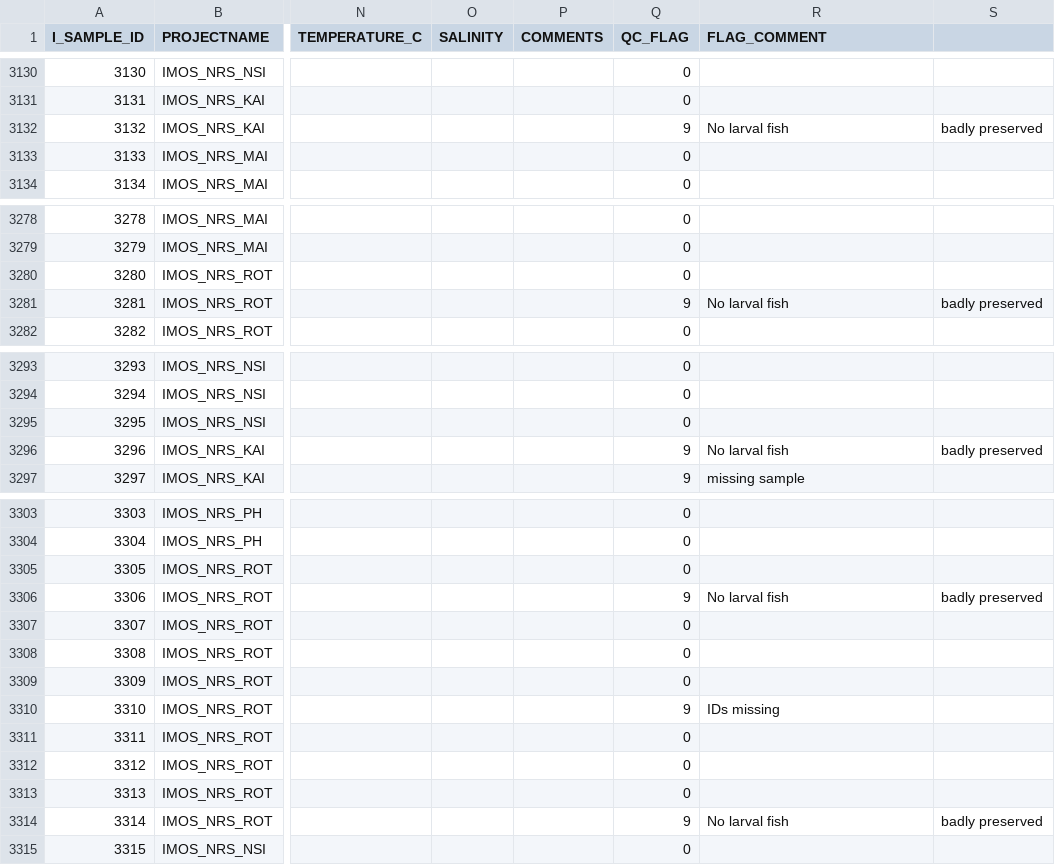
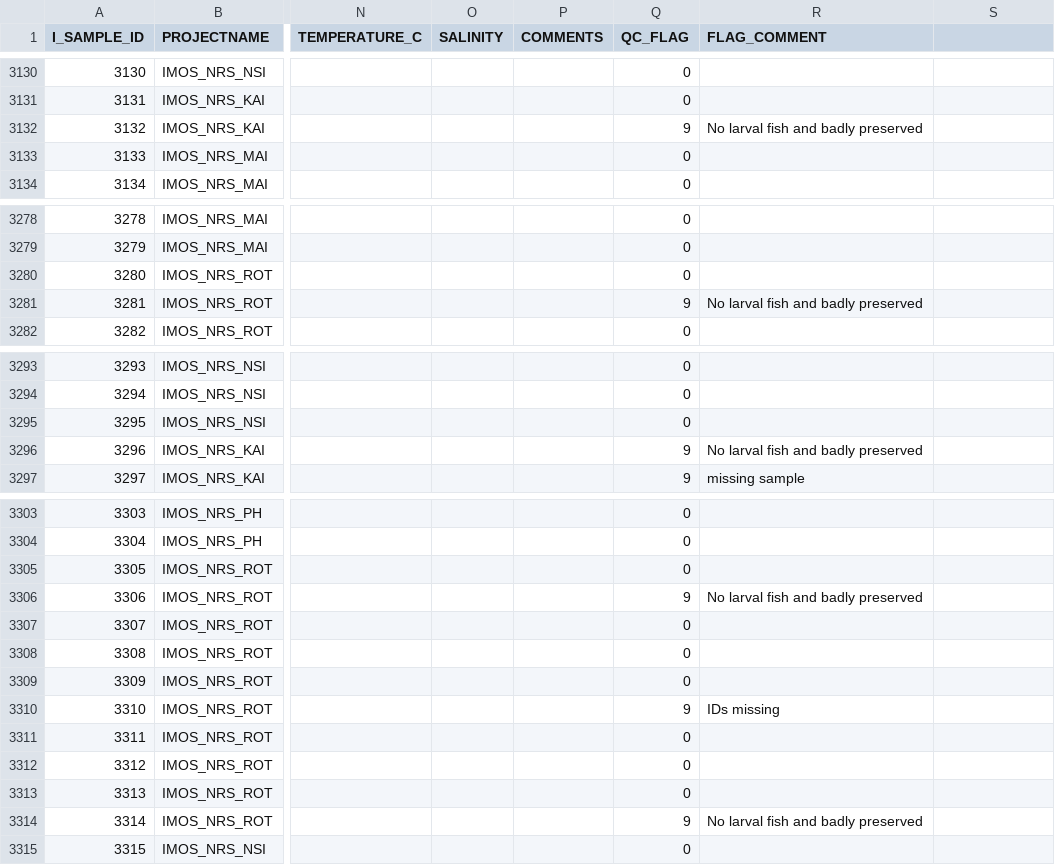
Before and after one commit to jaseeverett/IMOS_Toolbox, a CSV file: Plankton/RawData/BGC_LFish_Samples.csv, drawn as a sheet; only a part is shown, gaps mark what is left out; the diff names each change by its address in the sheet, - before the commit and + after, or states it on an @@ line.

Commit message:
remove commas from comments

```diff
--- a/Plankton/RawData/BGC_LFish_Samples.csv
+++ b/Plankton/RawData/BGC_LFish_Samples.csv
-R3132 (FLAG_COMMENT): No larval fish
+R3132 (FLAG_COMMENT): No larval fish and badly preserved
-S3132: badly preserved
+S3132: (empty)
-R3281 (FLAG_COMMENT): No larval fish
+R3281 (FLAG_COMMENT): No larval fish and badly preserved
-S3281: badly preserved
+S3281: (empty)
-R3296 (FLAG_COMMENT): No larval fish
+R3296 (FLAG_COMMENT): No larval fish and badly preserved
-S3296: badly preserved
+S3296: (empty)
-R3306 (FLAG_COMMENT): No larval fish
+R3306 (FLAG_COMMENT): No larval fish and badly preserved
-S3306: badly preserved
+S3306: (empty)
-R3314 (FLAG_COMMENT): No larval fish
+R3314 (FLAG_COMMENT): No larval fish and badly preserved
-S3314: badly preserved
+S3314: (empty)
```
Also changed, not shown: 1 other file.
